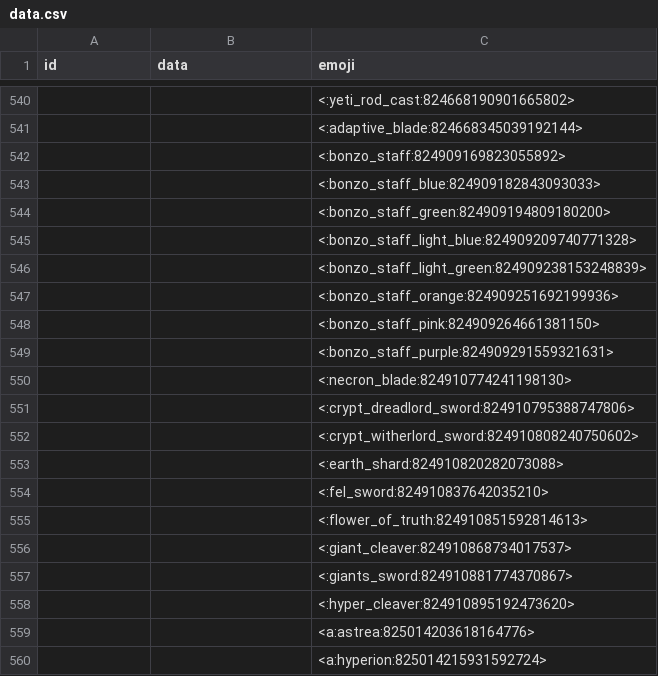
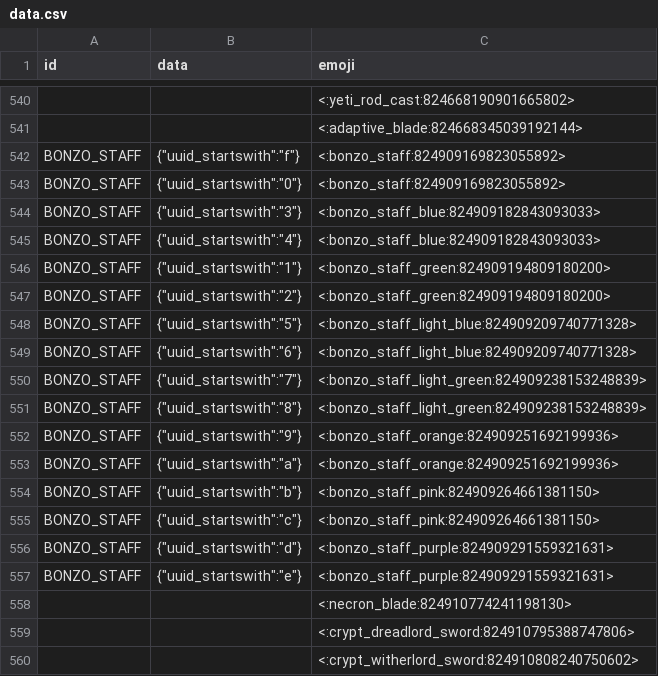
Before and after one commit to prism4291/item-emoji-list, a CSV file: data.csv, drawn as a sheet; only a part is shown, gaps mark what is left out; the shorter side is filled out with more unchanged rows; removed rows and columns are numbered as before the commit, all else as after; the diff names each change by its address in the sheet, - before the commit and + after, or states it on an @@ line.

Commit message:
Update data.csv

```diff
--- a/data.csv
+++ b/data.csv
-row 542:  |  | <:bonzo_staff:824909169823055892>
-row 543:  |  | <:bonzo_staff_blue:824909182843093033>
-row 544:  |  | <:bonzo_staff_green:824909194809180200>
-row 545:  |  | <:bonzo_staff_light_blue:824909209740771328>
-row 546:  |  | <:bonzo_staff_light_green:824909238153248839>
-row 547:  |  | <:bonzo_staff_orange:824909251692199936>
-row 548:  |  | <:bonzo_staff_pink:824909264661381150>
-row 549:  |  | <:bonzo_staff_purple:824909291559321631>
+row 542: BONZO_STAFF | {"uuid_startswith":"f"} | <:bonzo_staff:824909169823055892>
+row 543: BONZO_STAFF | {"uuid_startswith":"0"} | <:bonzo_staff:824909169823055892>
+row 544: BONZO_STAFF | {"uuid_startswith":"3"} | <:bonzo_staff_blue:824909182843093033>
+row 545: BONZO_STAFF | {"uuid_startswith":"4"} | <:bonzo_staff_blue:824909182843093033>
+row 546: BONZO_STAFF | {"uuid_startswith":"1"} | <:bonzo_staff_green:824909194809180200>
+row 547: BONZO_STAFF | {"uuid_startswith":"2"} | <:bonzo_staff_green:824909194809180200>
+row 548: BONZO_STAFF | {"uuid_startswith":"5"} | <:bonzo_staff_light_blue:824909209740771328>
+row 549: BONZO_STAFF | {"uuid_startswith":"6"} | <:bonzo_staff_light_blue:824909209740771328>
+row 550: BONZO_STAFF | {"uuid_startswith":"7"} | <:bonzo_staff_light_green:824909238153248839>
+row 551: BONZO_STAFF | {"uuid_startswith":"8"} | <:bonzo_staff_light_green:824909238153248839>
+row 552: BONZO_STAFF | {"uuid_startswith":"9"} | <:bonzo_staff_orange:824909251692199936>
+row 553: BONZO_STAFF | {"uuid_startswith":"a"} | <:bonzo_staff_orange:824909251692199936>
+row 554: BONZO_STAFF | {"uuid_startswith":"b"} | <:bonzo_staff_pink:824909264661381150>
+row 555: BONZO_STAFF | {"uuid_startswith":"c"} | <:bonzo_staff_pink:824909264661381150>
+row 556: BONZO_STAFF | {"uuid_startswith":"d"} | <:bonzo_staff_purple:824909291559321631>
+row 557: BONZO_STAFF | {"uuid_startswith":"e"} | <:bonzo_staff_purple:824909291559321631>
```
